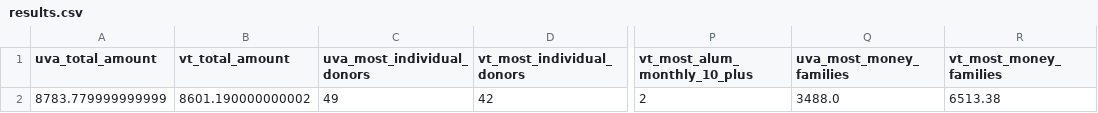
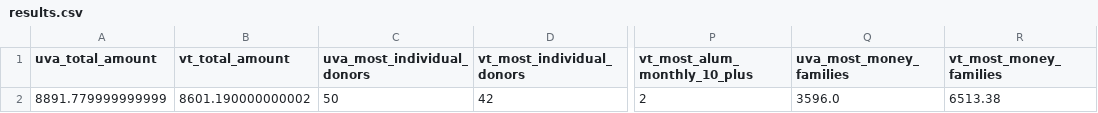
Before and after one commit to msaperst/cwkc-v2, a CSV file: public/assets/csv/results.csv, drawn as a sheet; only a part is shown, gaps mark what is left out; the diff names each change by its address in the sheet, - before the commit and + after, or states it on an @@ line.

```diff
--- a/public/assets/csv/results.csv
+++ b/public/assets/csv/results.csv
-A2 (uva_total_amount): 8783.779999999999
+A2 (uva_total_amount): 8891.779999999999
-C2 (uva_most_individual_donors): 49
+C2 (uva_most_individual_donors): 50
-Q2 (uva_most_money_families): 3488.0
+Q2 (uva_most_money_families): 3596.0
```
